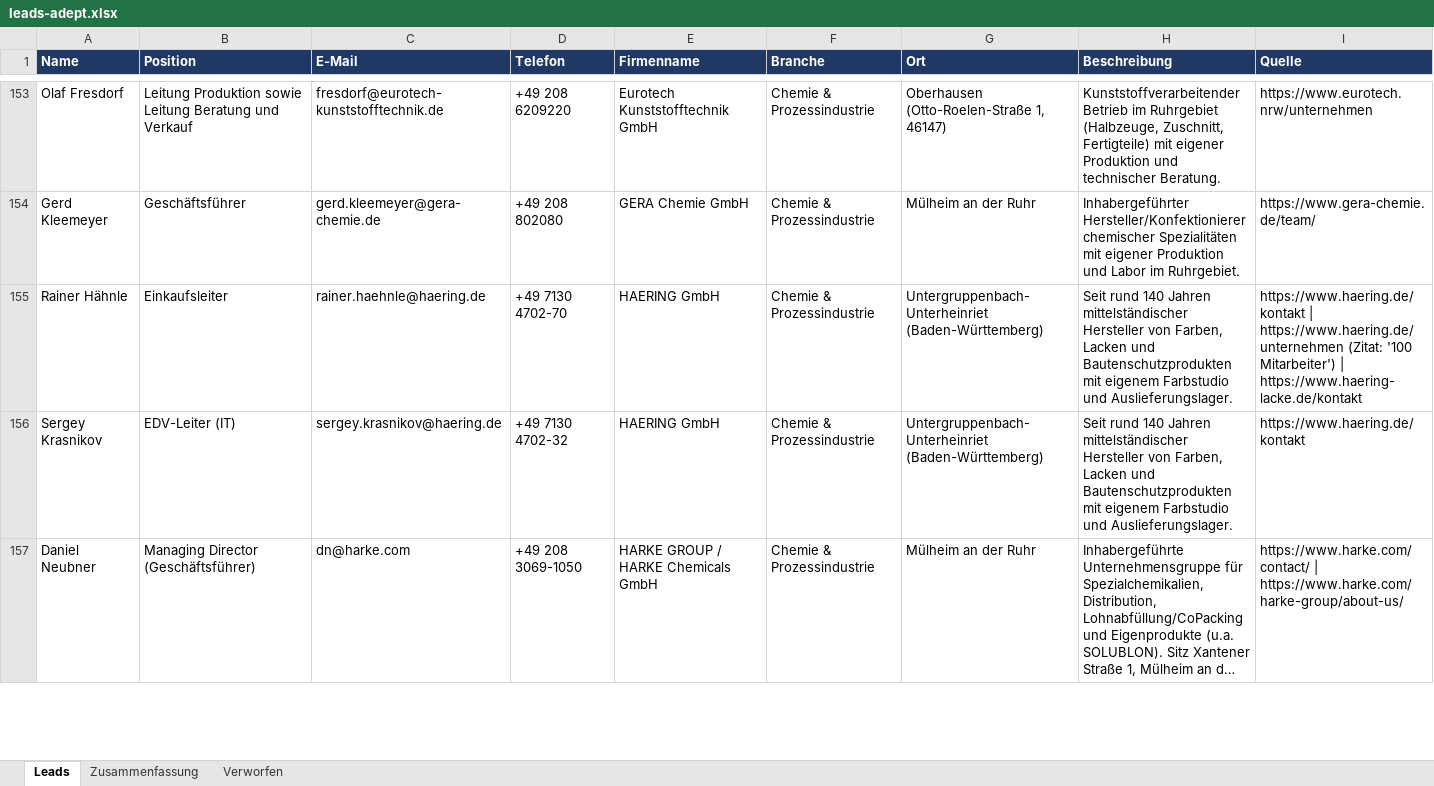
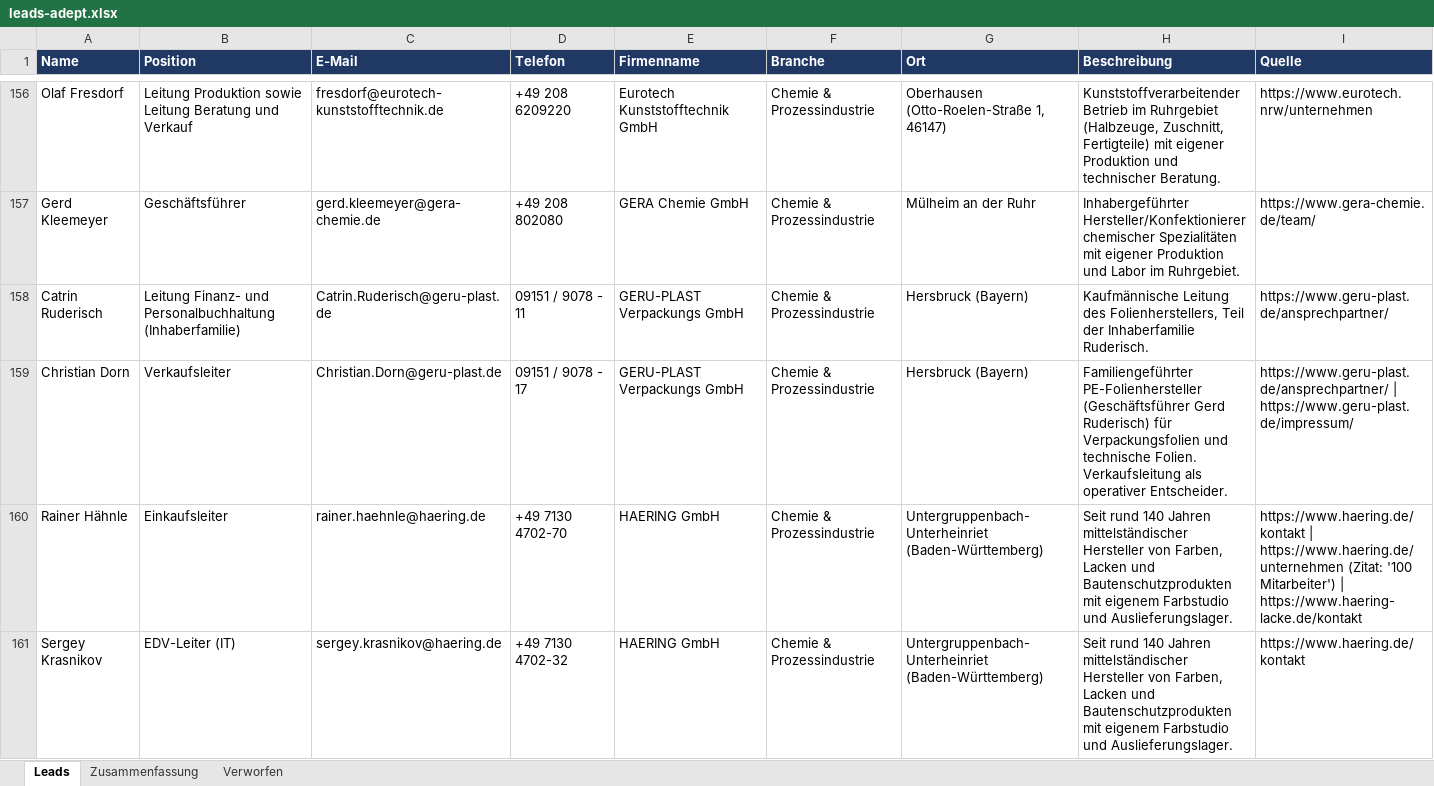
Before and after one commit to Akheyo/Youman-automation, an Excel workbook: leads-adept/leads-adept.xlsx, sheet Leads, drawn as a sheet; only a part is shown, gaps mark what is left out; the shorter side is filled out with more unchanged rows; long unchanged cells end in …; values as stored, in another font and other column widths than the file's, no borders; the diff covers the shown part only; the diff names each change by its address in the sheet, - before the commit and + after, or states it on an @@ line.

```diff
--- a/leads-adept/leads-adept.xlsx (sheet Leads)
+++ b/leads-adept/leads-adept.xlsx (sheet Leads)
+row 158: Catrin Ruderisch | Leitung Finanz- und Personalbuchhaltung (Inhaberfamilie) | Catrin.Ruderisch@geru-plast.de | 09151 / 9078 - 11 | GERU-PLAST Verpackungs GmbH | Chemie & Prozessindustrie | Hersbruck (Bayern) | Kaufmännische Leitung des Folienherstellers, Teil der Inhaberfamilie Ruderisch. | https://www.geru-plast.de/ansprechpartner/
+row 159: Christian Dorn | Verkaufsleiter | Christian.Dorn@geru-plast.de | 09151 / 9078 - 17 | GERU-PLAST Verpackungs GmbH | Chemie & Prozessindustrie | Hersbruck (Bayern) | Familiengeführter PE-Folienhersteller (Geschäftsführer Gerd Ruderisch) für Verpackungsfolien und technische Folien. Verkaufsleitung als operativer Entscheider. | https://www.geru-plast.de/ansprechpartner/ | https://www.geru-plast.de/impressum/
```
Also changed, not shown: 16 added rows elsewhere in this sheet, sheet Verworfen, sheet Zusammenfassung, 2 other files.
